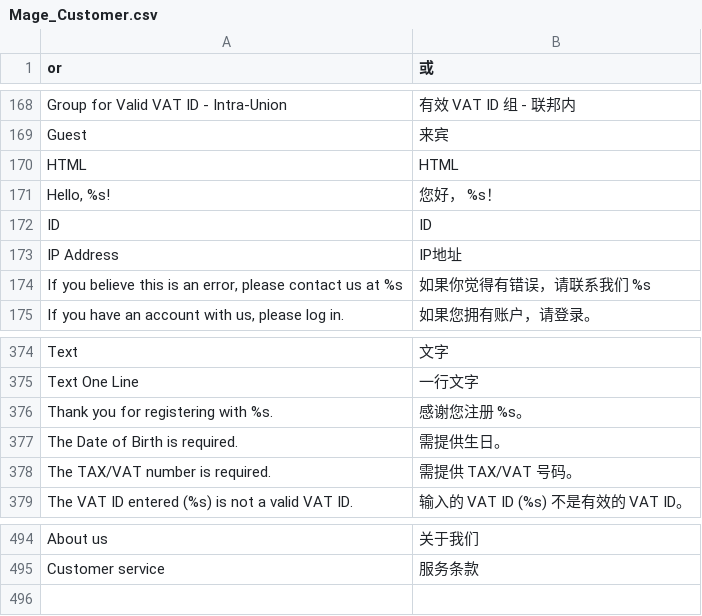
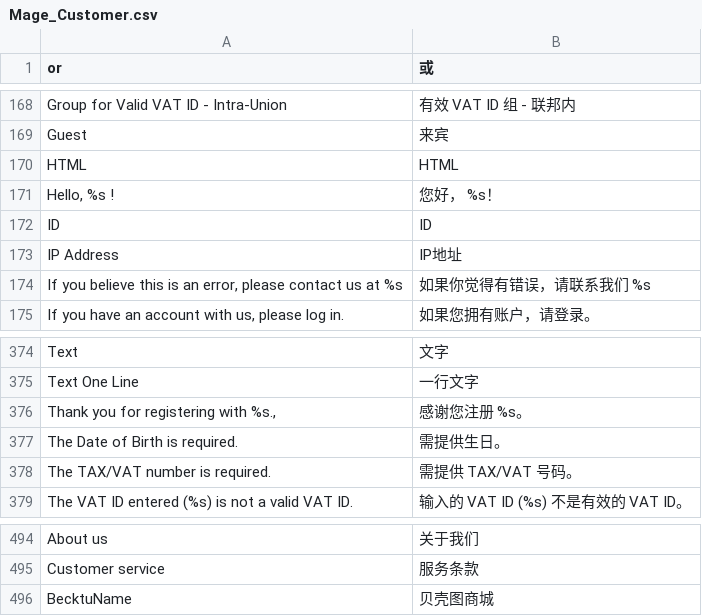
Before and after one commit to Coding110/bkt-mgt, a CSV file: app/locale/zh_CN/Mage_Customer.csv, drawn as a sheet; only a part is shown, gaps mark what is left out.

Commit message:
欢迎注册汉化

```diff
--- a/app/locale/zh_CN/Mage_Customer.csv
+++ b/app/locale/zh_CN/Mage_Customer.csv
@@ -170,3 +170,3 @@
 "HTML","HTML"
-"Hello, %s!","您好， %s！"
+"Hello, %s !","您好， %s！"
 "ID","ID"
@@ -375,3 +375,3 @@
 "Text One Line","一行文字"
-"Thank you for registering with %s.","感谢您注册 %s。"
+"Thank you for registering with %s.,","感谢您注册 %s。"
 "The Date of Birth is required.","需提供生日。"
@@ -495 +495,2 @@
 "Customer service","服务条款"
+"BecktuName","贝壳图商城"
```
